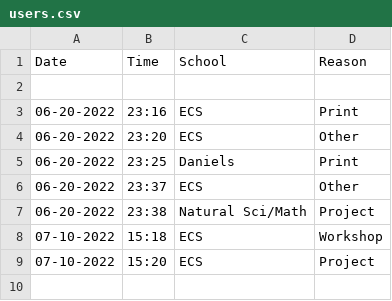
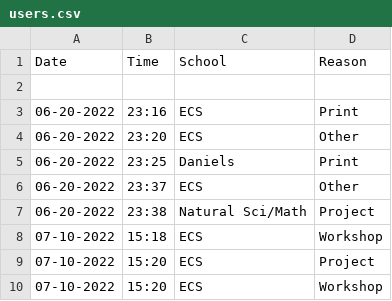
Before and after one commit to Jarob-H/Automated-User-Tracker, a CSV file: users.csv, drawn as a sheet.

Commit message:
update

```diff
--- a/users.csv
+++ b/users.csv
@@ -9 +9,2 @@ Date,Time,School,Reason
 07-10-2022,15:20,ECS,Project
+07-10-2022,15:20,ECS,Workshop
```
